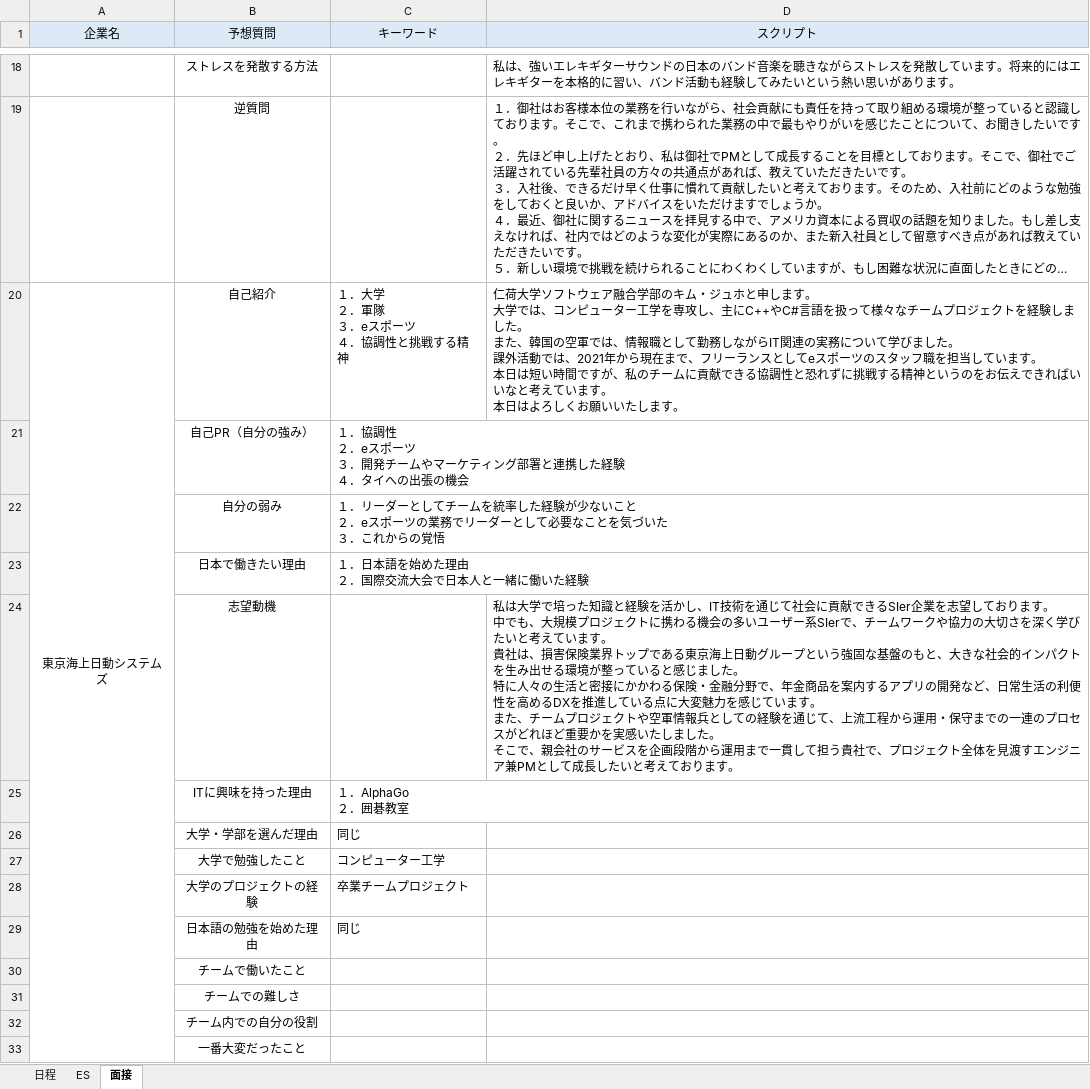
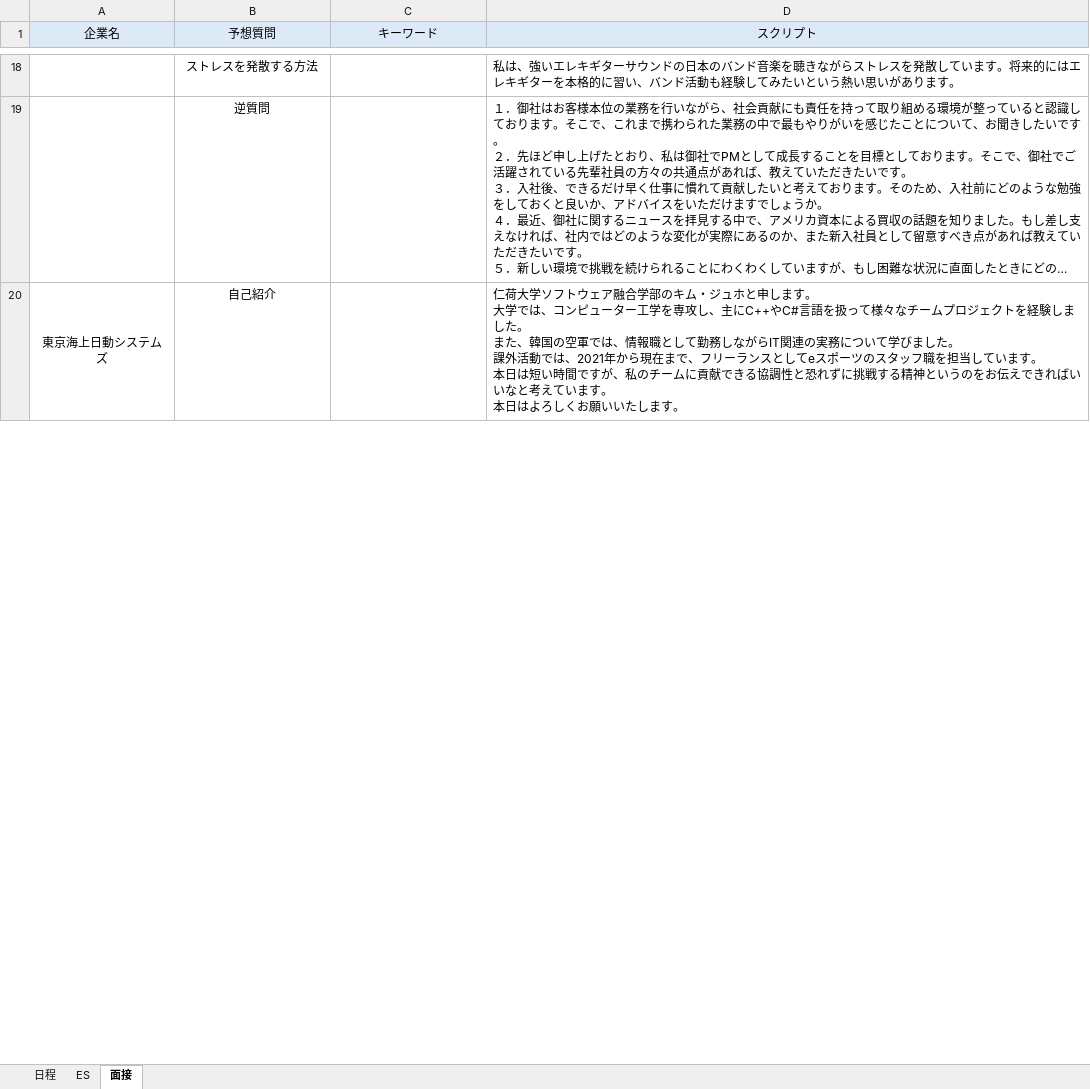
Before and after one commit to riparang/nihongo, an Excel workbook: 就活.xlsx, sheet 面接, drawn as a sheet; only a part is shown, gaps mark what is left out; long unchanged cells end in …; values as stored, in another font and other column widths than the file's, no borders; removed rows and columns are numbered as before the commit, all else as after; ↵ is a line break in a cell; the diff covers the shown part only; the diff names each change by its address in the sheet, - before the commit and + after, or states it on an @@ line.

Commit message:
Update 就活.xlsx

```diff
--- a/就活.xlsx (sheet 面接)
+++ b/就活.xlsx (sheet 面接)
-C20 (キーワード): １．大学 ↵ ２．軍隊 ↵ ３．eスポーツ ↵ ４．協調性と挑戦する精神
+C20 (キーワード): (empty)
-row 21:  | 自己PR（自分の強み） | １．協調性 ↵ ２．eスポーツ ↵ ３．開発チームやマーケティング部署と連携した経験 ↵ ４．タイへの出張の機会
-row 22:  | 自分の弱み | １．リーダーとしてチームを統率した経験が少ないこと ↵ ２．eスポーツの業務でリーダーとして必要なことを気づいた ↵ ３．これからの覚悟
-row 23:  | 日本で働きたい理由 | １．日本語を始めた理由 ↵ ２．国際交流大会で日本人と一緒に働いた経験
-row 24:  | 志望動機 |  | 私は大学で培った知識と経験を活かし、IT技術を通じて社会に貢献できるSIer企業を志望しております。 ↵ 中でも、大規模プロジェクトに携わる機会の多いユーザー系SIerで、チームワークや協力の大切さを深く学びたいと考えています。 ↵ 貴社は、損害保険業界トップである東京海上日動グループという強固な基盤のもと、大きな社会的インパクトを生み出せる環境が整っていると感じました。 ↵ 特に人々の生活と密接にかかわる保険・金融分野で、年金商品を案内するアプリの開発など、日常生活の利便性を高めるDXを推進している点に大変魅力を感じています。 ↵ また、チームプロジェクトや空軍情報兵としての経験を通じて、上流工程から運用・保守までの一連のプロセスがどれほど重要かを実感いたしました。 ↵ そこで、親会社のサービスを企画段階から運用まで一貫して担う貴社で、プロジェクト全体を見渡すエンジニア兼PMとして成長したいと考えております。
-row 25:  | ITに興味を持った理由 | １．AlphaGo ↵ ２．囲碁教室
-row 26:  | 大学・学部を選んだ理由 | 同じ
-row 27:  | 大学で勉強したこと | コンピューター工学
-row 28:  | 大学のプロジェクトの経験 | 卒業チームプロジェクト
-row 29:  | 日本語の勉強を始めた理由 | 同じ
-row 30:  | チームで働いたこと
-row 31:  | チームでの難しさ
-row 32:  | チーム内での自分の役割
-row 33:  | 一番大変だったこと
```
Also changed, not shown: 9 added rows, 2 removed rows and 3 edited cells elsewhere in this sheet, sheet 日程.
